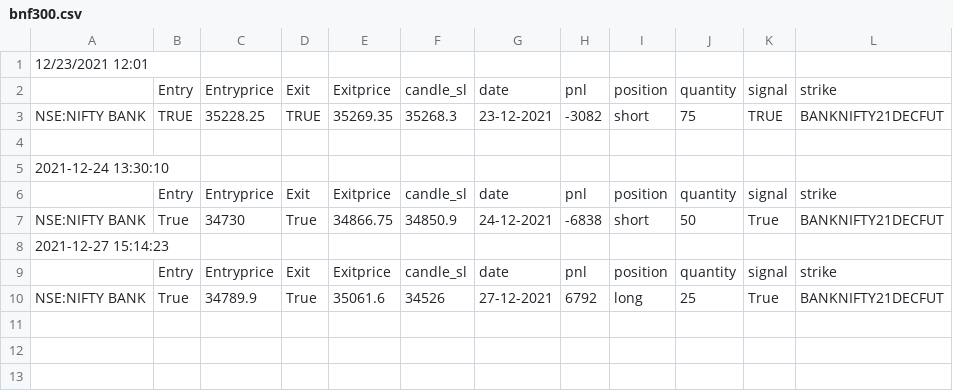
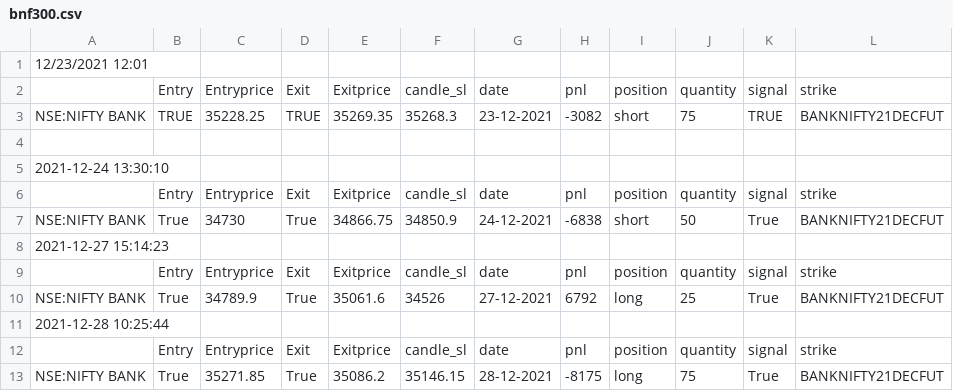
Before and after one commit to pragathi2016/stream, a CSV file: bnf300.csv, drawn as a sheet; the diff names each change by its address in the sheet, - before the commit and + after, or states it on an @@ line.

```diff
--- a/bnf300.csv
+++ b/bnf300.csv
+row 11: 2021-12-28 10:25:44
+row 12:  | Entry | Entryprice | Exit | Exitprice | candle_sl | date | pnl | position | quantity | signal | strike
+row 13: NSE:NIFTY BANK | True | 35271.85 | True | 35086.2 | 35146.15 | 28-12-2021 | -8175 | long | 75 | True | BANKNIFTY21DECFUT
```
Also changed, not shown: moch.csv.
